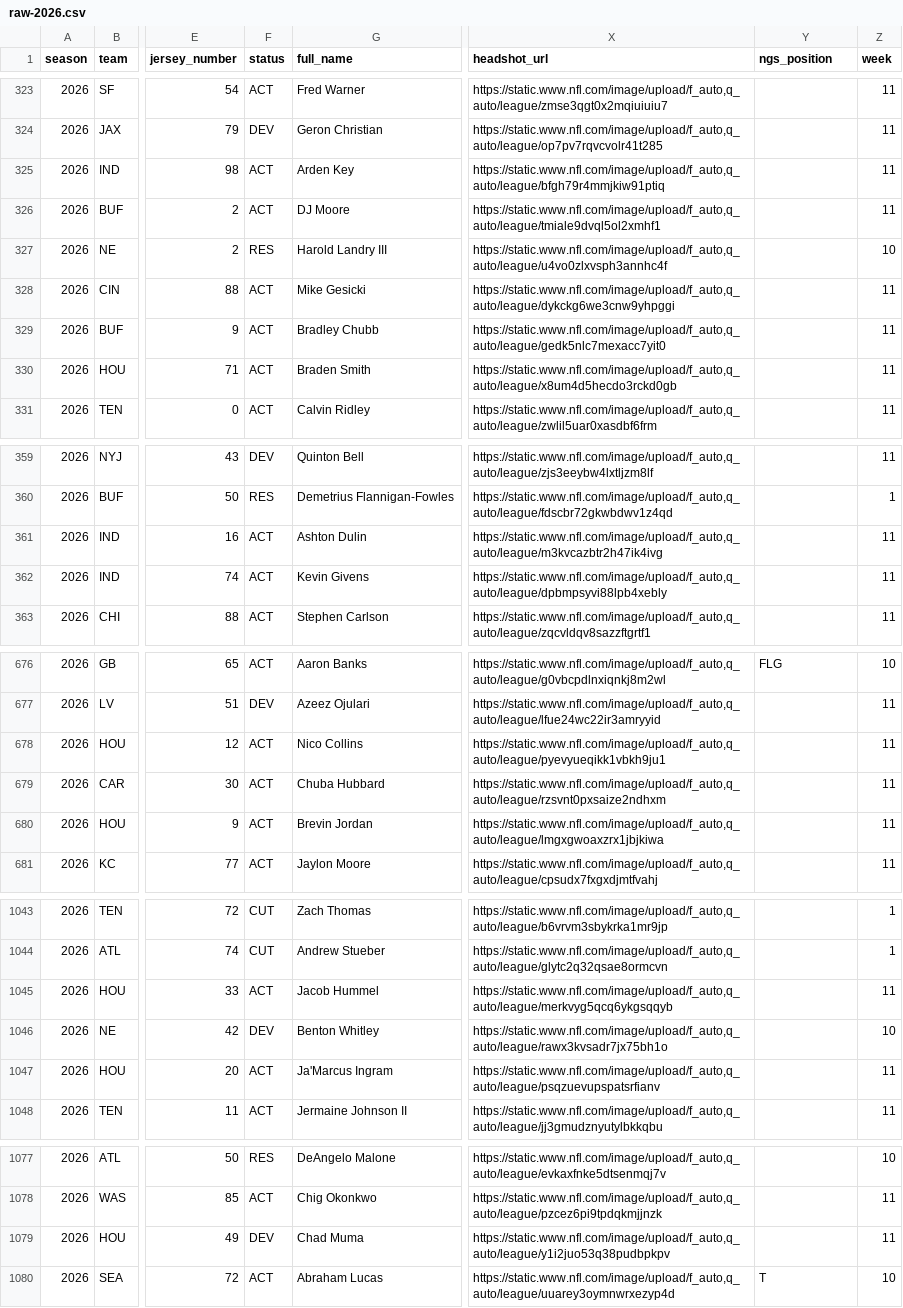
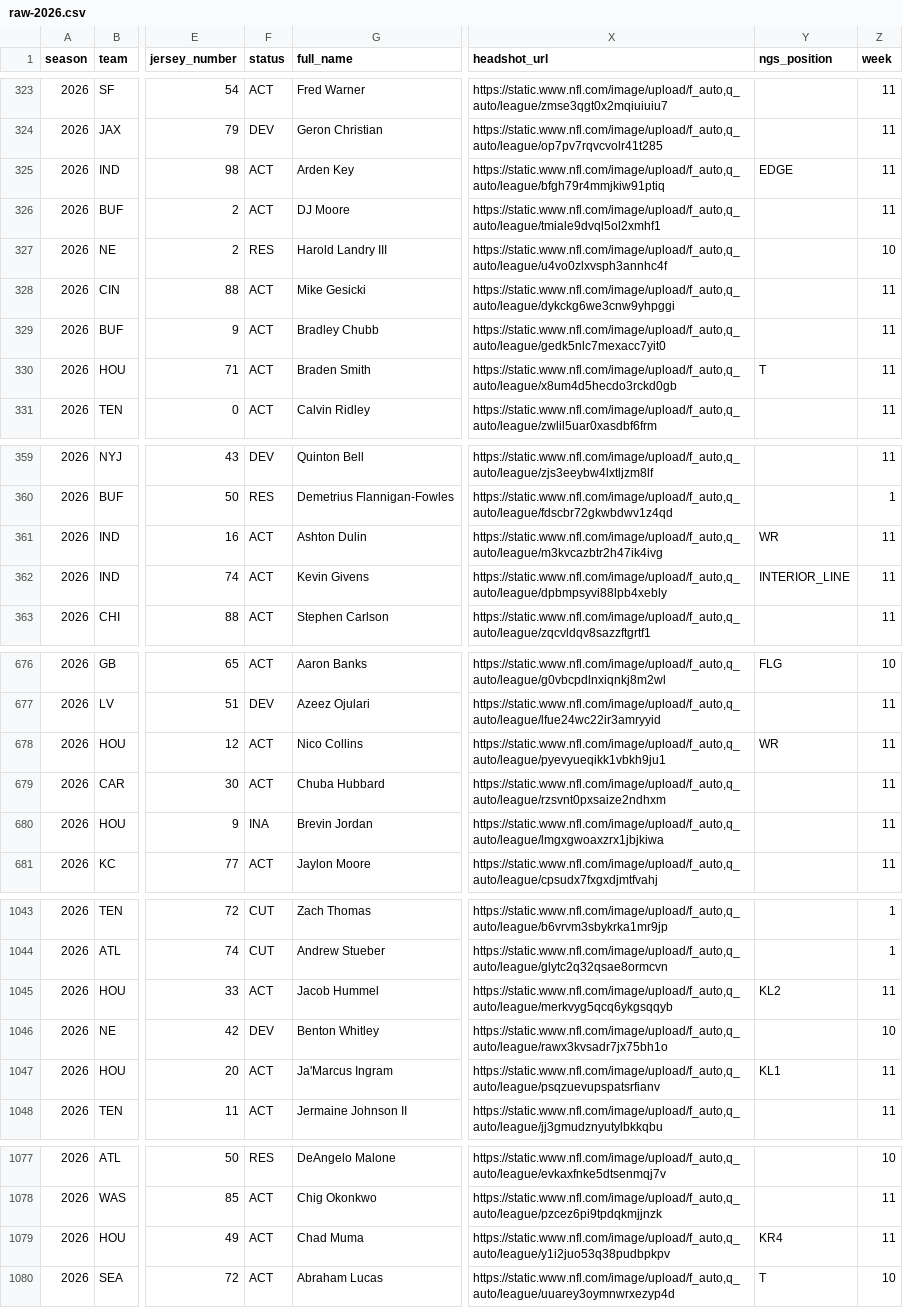
Before and after one commit to Lolindhir/fantasy-app, a CSV file: data-source/providers/nflverse/rosters/raw-2026.csv, drawn as a sheet; only a part is shown, gaps mark what is left out; the diff covers the shown part only; the diff names each change by its address in the sheet, - before the commit and + after, or states it on an @@ line.

```diff
--- a/data-source/providers/nflverse/rosters/raw-2026.csv
+++ b/data-source/providers/nflverse/rosters/raw-2026.csv
-Y325 (ngs_position): (empty)
+Y325 (ngs_position): EDGE
-Y330 (ngs_position): (empty)
+Y330 (ngs_position): T
-Y361 (ngs_position): (empty)
+Y361 (ngs_position): WR
-Y362 (ngs_position): (empty)
+Y362 (ngs_position): INTERIOR_LINE
-Y678 (ngs_position): (empty)
+Y678 (ngs_position): WR
-F680 (status): ACT
+F680 (status): INA
-Y1045 (ngs_position): (empty)
+Y1045 (ngs_position): KL2
-Y1047 (ngs_position): (empty)
+Y1047 (ngs_position): KL1
-F1079 (status): DEV
+F1079 (status): ACT
-Y1079 (ngs_position): (empty)
+Y1079 (ngs_position): KR4
```
Also changed, not shown: 102 edited cells elsewhere in this file, data-source/providers/nflverse/schedule-odds/raw-latest.csv, 15 other files.
